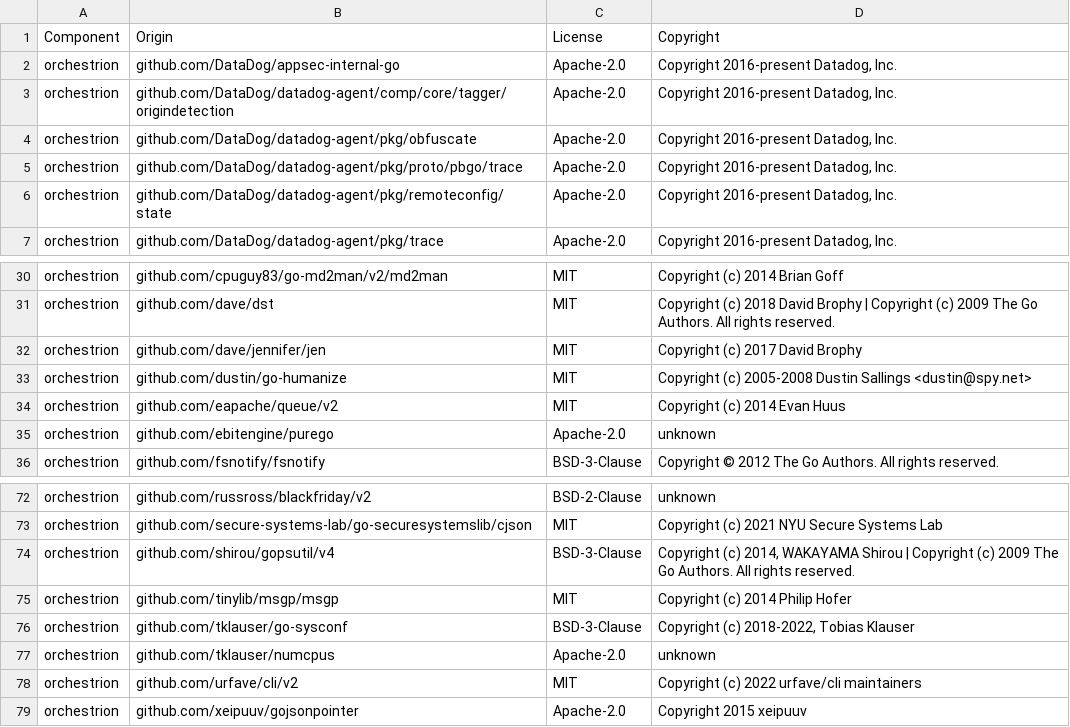
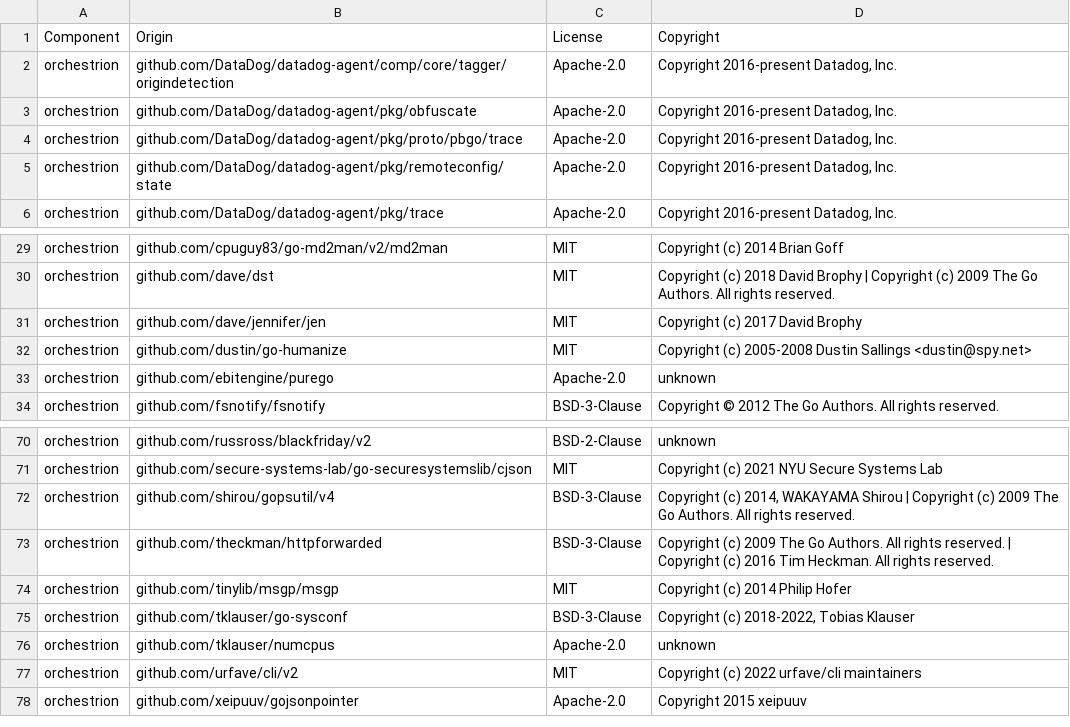
Before and after one commit to DataDog/orchestrion, a CSV file: LICENSE-3rdparty.csv, drawn as a sheet; only a part is shown, gaps mark what is left out.

```diff
--- a/LICENSE-3rdparty.csv
+++ b/LICENSE-3rdparty.csv
@@ -1,3 +1,2 @@
 Component,Origin,License,Copyright
-orchestrion,github.com/DataDog/appsec-internal-go,Apache-2.0,"Copyright 2016-present Datadog, Inc."
 orchestrion,github.com/DataDog/datadog-agent/comp/core/tagger/origindetection,Apache-2.0,"Copyright 2016-present Datadog, Inc."
@@ -33,3 +32,2 @@ orchestrion,github.com/dave/jennifer/jen,MIT,Copyright (c) 2017 David Brophy
 orchestrion,github.com/dustin/go-humanize,MIT,Copyright (c) 2005-2008  Dustin Sallings <dustin@spy.net>
-orchestrion,github.com/eapache/queue/v2,MIT,Copyright (c) 2014 Evan Huus
 orchestrion,github.com/ebitengine/purego,Apache-2.0,unknown
@@ -74,2 +72,3 @@ orchestrion,github.com/secure-systems-lab/go-securesystemslib/cjson,MIT,Copyrigh
 orchestrion,github.com/shirou/gopsutil/v4,BSD-3-Clause,"Copyright (c) 2014, WAKAYAMA Shirou | Copyright (c) 2009 The Go Authors. All rights reserved."
+orchestrion,github.com/theckman/httpforwarded,BSD-3-Clause,Copyright (c) 2009 The Go Authors. All rights reserved. | Copyright (c) 2016 Tim Heckman. All rights reserved.
 orchestrion,github.com/tinylib/msgp/msgp,MIT,Copyright (c) 2014 Philip Hofer
```
Also changed, not shown: 3 other files.
